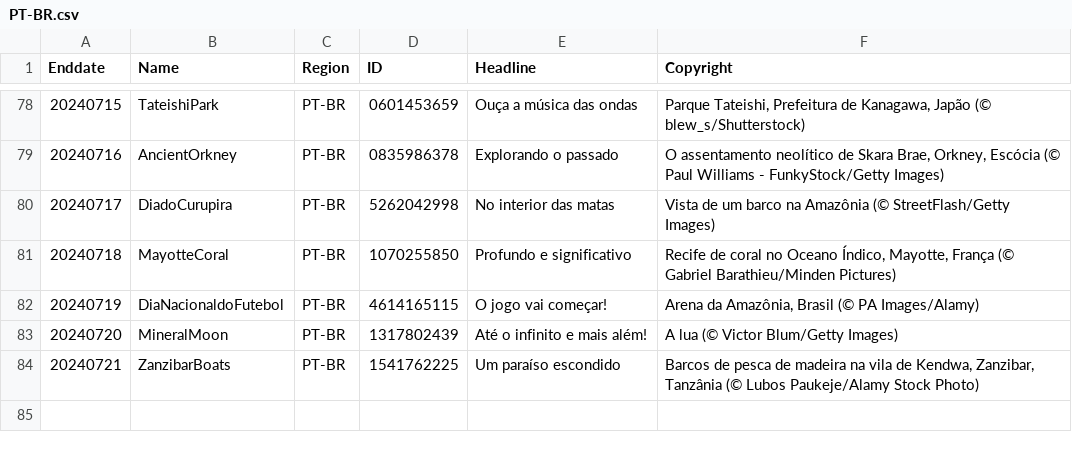
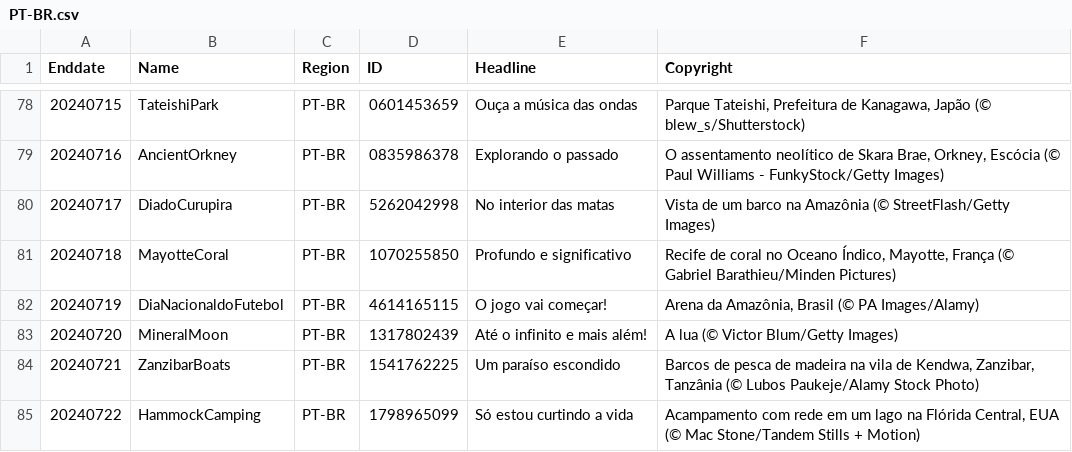
Before and after one commit to tauyoungsama/imageArchive, a CSV file: metadata/PT-BR.csv, drawn as a sheet; only a part is shown, gaps mark what is left out; the diff names each change by its address in the sheet, - before the commit and + after, or states it on an @@ line.

```diff
--- a/metadata/PT-BR.csv
+++ b/metadata/PT-BR.csv
+row 85: 20240722 | HammockCamping | PT-BR | 1798965099 | Só estou curtindo a vida | Acampamento com rede em um lago na Flórida Central, EUA (© Mac Stone/Tandem Stills + Motion)
```
Also changed, not shown: metadata/DE-DE.csv, metadata/EN-CA.csv, 9 other files.
